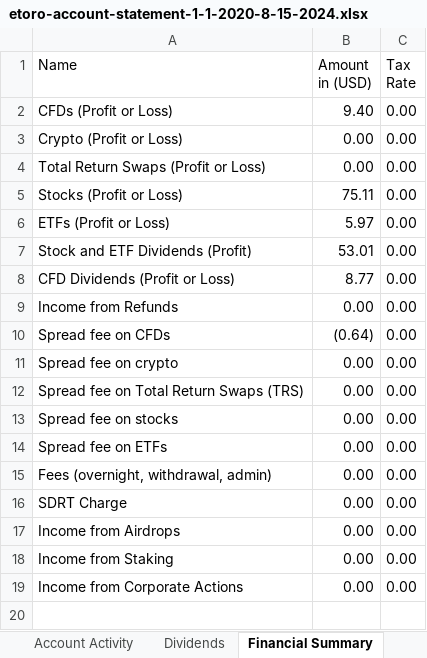
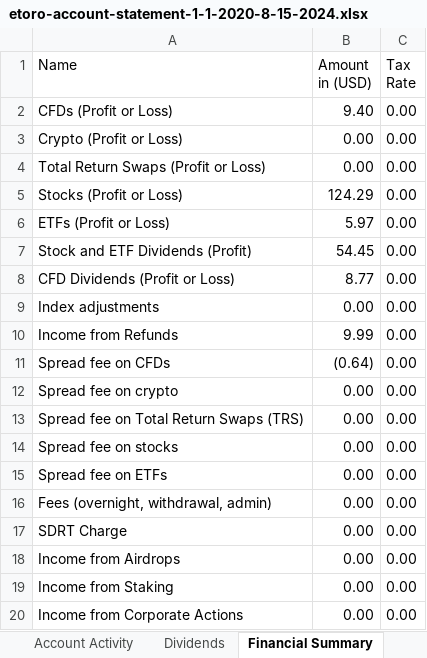
Before and after one commit to elsnoxx/Portfolio, an Excel workbook: etoro-account-statement-1-1-2020-8-15-2024.xlsx, sheet Financial Summary, drawn as a sheet; values as stored, in another font and other column widths than the file's, no borders; table styles not drawn; addresses are those after the commit; the diff names each change by its address in the sheet, - before the commit and + after, or states it on an @@ line.

```diff
--- a/etoro-account-statement-1-1-2020-8-15-2024.xlsx (sheet Financial Summary)
+++ b/etoro-account-statement-1-1-2020-8-15-2024.xlsx (sheet Financial Summary)
-B5 (Amount in (USD)): 75.11
+B5 (Amount in (USD)): 124.29
-B7 (Amount in (USD)): 53.01
+B7 (Amount in (USD)): 54.45
+row 9: Index adjustments | 0.00 | 0.00
-B10 (Amount in (USD)): 0.00
+B10 (Amount in (USD)): 9.99
```
Also changed, not shown: sheet Account Activity, sheet Dividends, sheet Closed Positions, sheet Account Summary, 6 other files.
